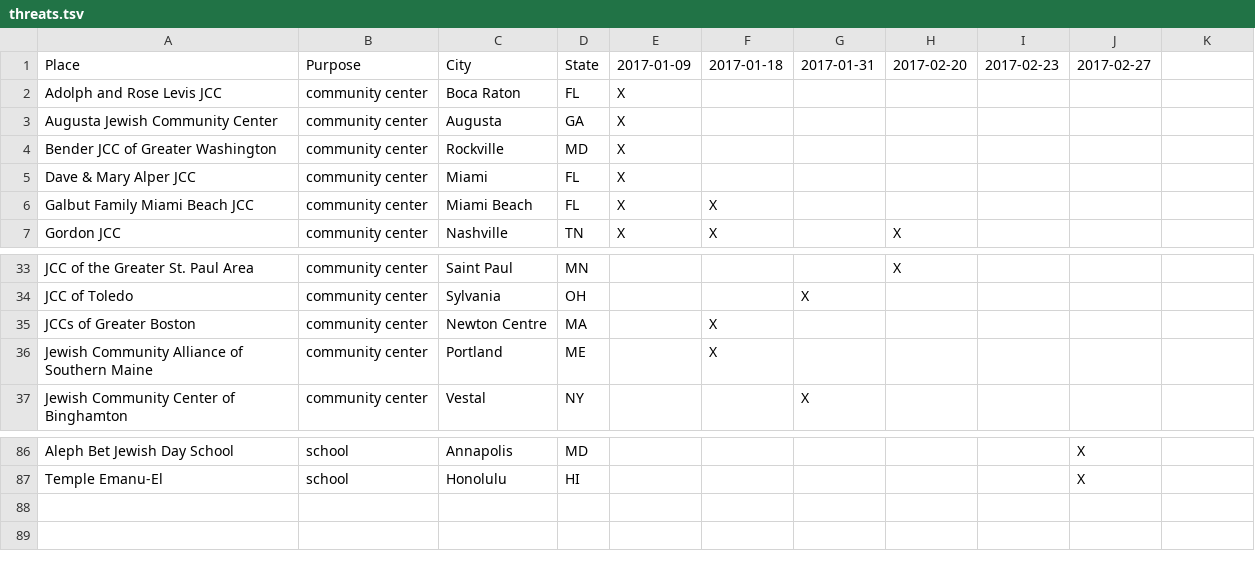
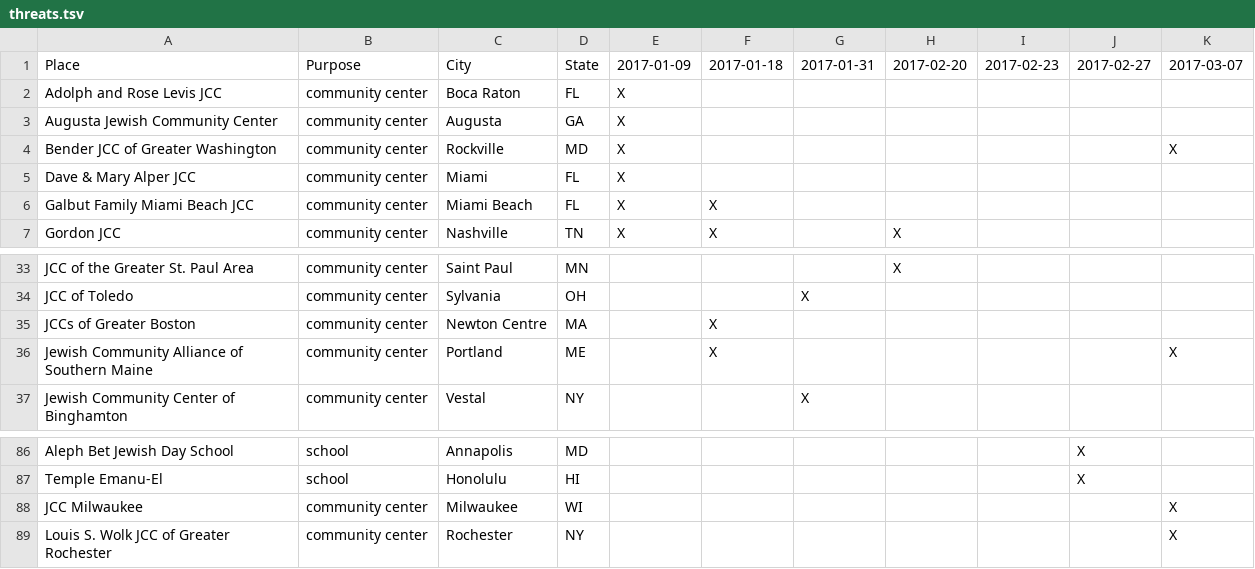
Before and after one commit to huffpostdata/jcc-bomb-threats, a TSV file: app/google-sheets/threats.tsv, drawn as a sheet; only a part is shown, gaps mark what is left out; the diff names each change by its address in the sheet, - before the commit and + after, or states it on an @@ line.

Commit message:
update-google-sheets

```diff
--- a/app/google-sheets/threats.tsv
+++ b/app/google-sheets/threats.tsv
-K1: (empty)
+K1: 2017-03-07
-K4: (empty)
+K4: X
-K36: (empty)
+K36: X
+row 88: JCC Milwaukee | community center | Milwaukee | WI |  |  |  |  |  |  | X
+row 89: Louis S. Wolk JCC of Greater Rochester | community center | Rochester | NY |  |  |  |  |  |  | X
```
